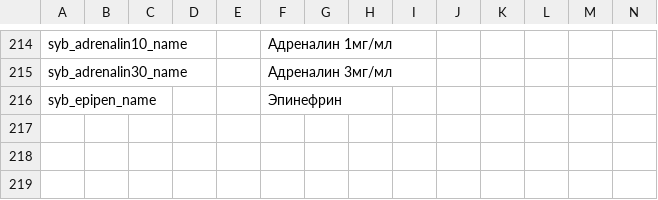
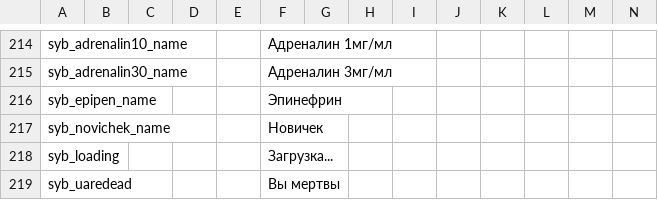
Before and after one commit to TerjeBruoygard/SyberiaScripts, a CSV file: src/languagecore/stringtable.csv, drawn as a sheet; only a part is shown, gaps mark what is left out; rows hold the shown columns only; the diff names each change by its address in the sheet, - before the commit and + after, or states it on an @@ line.

```diff
--- a/src/languagecore/stringtable.csv
+++ b/src/languagecore/stringtable.csv
+row 217: syb_novichek_name |  |  |  |  | Новичек
+row 218: syb_loading |  |  |  |  | Загрузка...
+row 219: syb_uaredead |  |  |  |  | Вы мертвы
```
Also changed, not shown: 4 other files.
